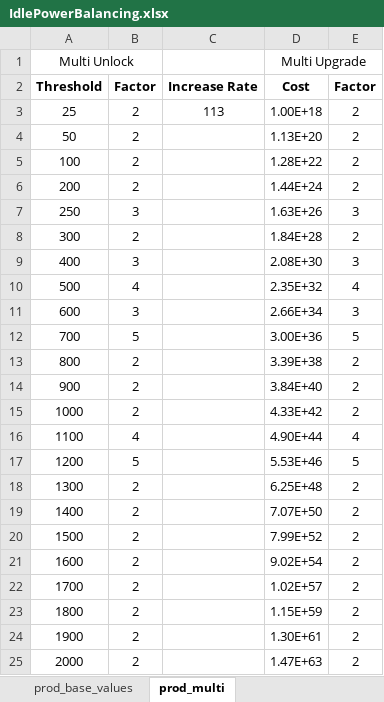
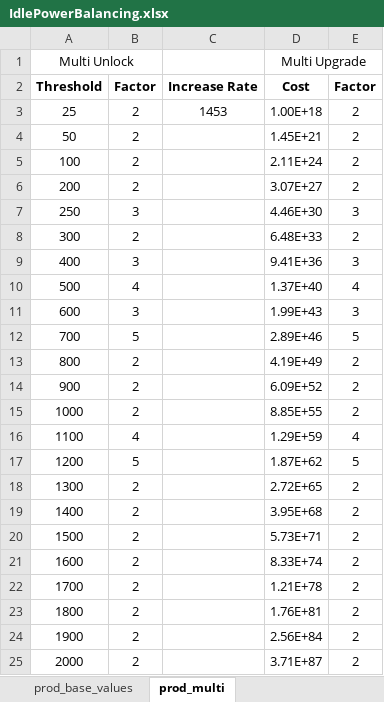
Before and after one commit to klemmedan/IdlePowerBalancing, an Excel workbook: IdlePowerBalancing.xlsx, sheet prod_multi, drawn as a sheet; values as stored, in another font and other column widths than the file's, no borders; the diff names each change by its address in the sheet, - before the commit and + after, or states it on an @@ line.

Commit message:
Added some initial stuff for comparing costs of the demand/production purchases vs. time.

```diff
--- a/IdlePowerBalancing.xlsx (sheet prod_multi)
+++ b/IdlePowerBalancing.xlsx (sheet prod_multi)
-C3 (Increase Rate): 113
+C3 (Increase Rate): 1453
-D4 (Cost): 1.13E+20
+D4 (Cost): 1.45E+21
-D5 (Cost): 1.28E+22
+D5 (Cost): 2.11E+24
-D6 (Cost): 1.44E+24
+D6 (Cost): 3.07E+27
-D7 (Cost): 1.63E+26
+D7 (Cost): 4.46E+30
-D8 (Cost): 1.84E+28
+D8 (Cost): 6.48E+33
-D9 (Cost): 2.08E+30
+D9 (Cost): 9.41E+36
-D10 (Cost): 2.35E+32
+D10 (Cost): 1.37E+40
-D11 (Cost): 2.66E+34
+D11 (Cost): 1.99E+43
-D12 (Cost): 3.00E+36
+D12 (Cost): 2.89E+46
-D13 (Cost): 3.39E+38
+D13 (Cost): 4.19E+49
-D14 (Cost): 3.84E+40
+D14 (Cost): 6.09E+52
-D15 (Cost): 4.33E+42
+D15 (Cost): 8.85E+55
-D16 (Cost): 4.90E+44
+D16 (Cost): 1.29E+59
-D17 (Cost): 5.53E+46
+D17 (Cost): 1.87E+62
-D18 (Cost): 6.25E+48
+D18 (Cost): 2.72E+65
-D19 (Cost): 7.07E+50
+D19 (Cost): 3.95E+68
-D20 (Cost): 7.99E+52
+D20 (Cost): 5.73E+71
-D21 (Cost): 9.02E+54
+D21 (Cost): 8.33E+74
-D22 (Cost): 1.02E+57
+D22 (Cost): 1.21E+78
-D23 (Cost): 1.15E+59
+D23 (Cost): 1.76E+81
-D24 (Cost): 1.30E+61
+D24 (Cost): 2.56E+84
-D25 (Cost): 1.47E+63
+D25 (Cost): 3.71E+87
```
Also changed, not shown: sheet power_value, sheet demand_multi, sheet prod_single_unlocks, other sheet tabs, 3 other files.
